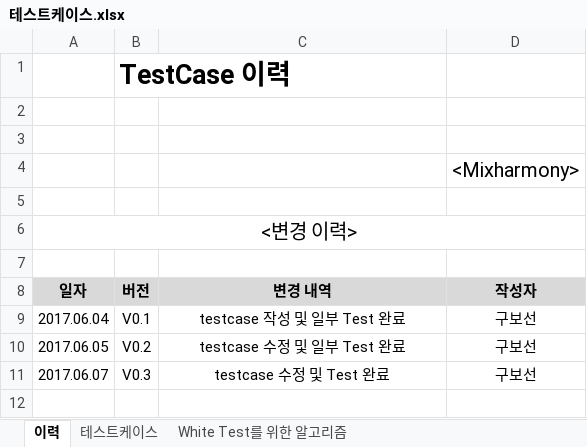
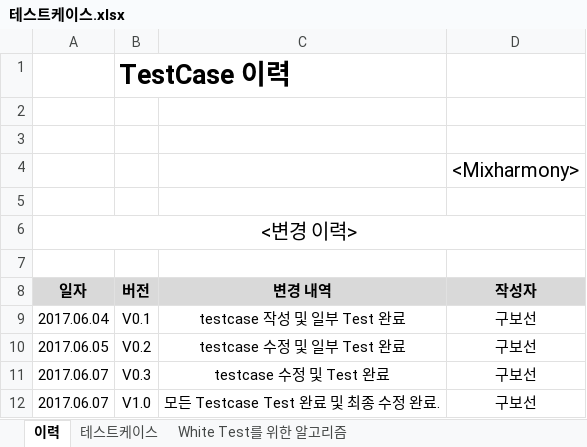
Before and after one commit to SE-admin/SE2017_2_mixharmony, an Excel workbook: doc/4_ 테스트케이스 및 테스트결과보고서/테스트케이스.xlsx, sheet 이력, drawn as a sheet; values as stored, in another font and other column widths than the file's, no borders; the diff names each change by its address in the sheet, - before the commit and + after, or states it on an @@ line.

```diff
--- a/doc/4_ 테스트케이스 및 테스트결과보고서/테스트케이스.xlsx (sheet 이력)
+++ b/doc/4_ 테스트케이스 및 테스트결과보고서/테스트케이스.xlsx (sheet 이력)
+row 12: 2017.06.07 | V1.0 | 모든 Testcase Test 완료 및 최종 수정 완료. | 구보선
```
Also changed, not shown: sheet 테스트케이스, 1 other file.
